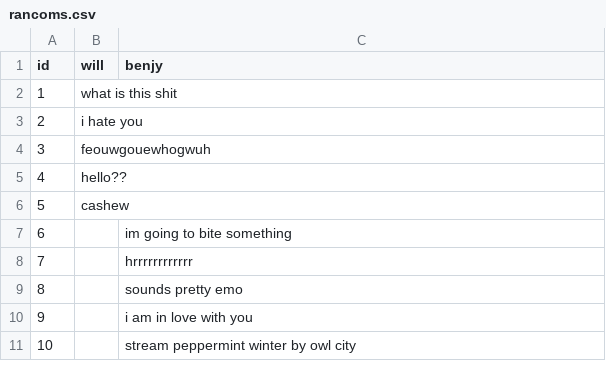
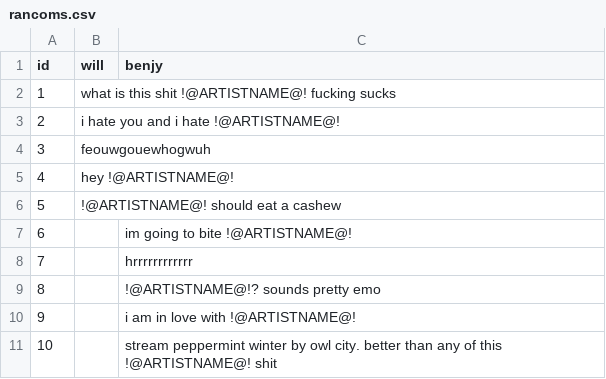
Before and after one commit to romainemonkey/CS50-Final-Project, a CSV file: csv/rancoms.csv, drawn as a sheet.

```diff
--- a/csv/rancoms.csv
+++ b/csv/rancoms.csv
@@ -1,11 +1,11 @@
 id,will,benjy
-1,what is this shit,
-2,i hate you,
+1,what is this shit !@ARTISTNAME@! fucking sucks,
+2,i hate you and i hate !@ARTISTNAME@!,
 3,feouwgouewhogwuh,
-4,hello??,
-5,cashew,
-6,,im going to bite something
+4,hey !@ARTISTNAME@!,
+5,!@ARTISTNAME@! should eat a cashew,
+6,,im going to bite !@ARTISTNAME@!
 7,,hrrrrrrrrrrrr
-8,,sounds pretty emo
-9,,i am in love with you
-10,,stream peppermint winter by owl city
+8,,!@ARTISTNAME@!? sounds pretty emo
+9,,i am in love with !@ARTISTNAME@!
+10,,stream peppermint winter by owl city. better than any of this !@ARTISTNAME@! shit
```
Also changed, not shown: csv/artcoms.csv, 8 other files.
